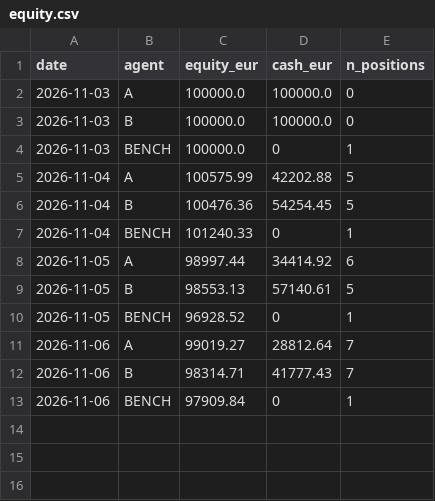
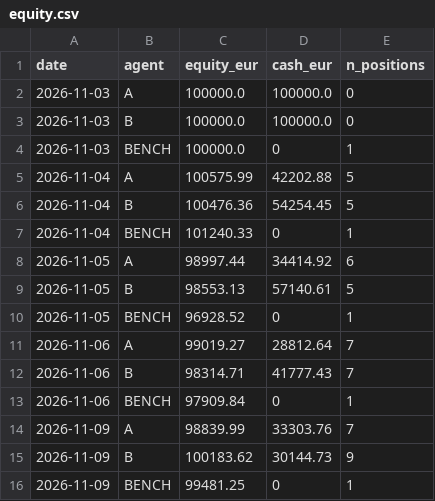
Before and after one commit to Sarce2005/RepoFinanciero, a CSV file: state/equity.csv, drawn as a sheet.

```diff
--- a/state/equity.csv
+++ b/state/equity.csv
@@ -13 +13,4 @@ date,agent,equity_eur,cash_eur,n_positions
 2026-11-06,BENCH,97909.84,0,1
+2026-11-09,A,98839.99,33303.76,7
+2026-11-09,B,100183.62,30144.73,9
+2026-11-09,BENCH,99481.25,0,1
```
Also changed, not shown: state/operaciones.csv, 6 other files.
